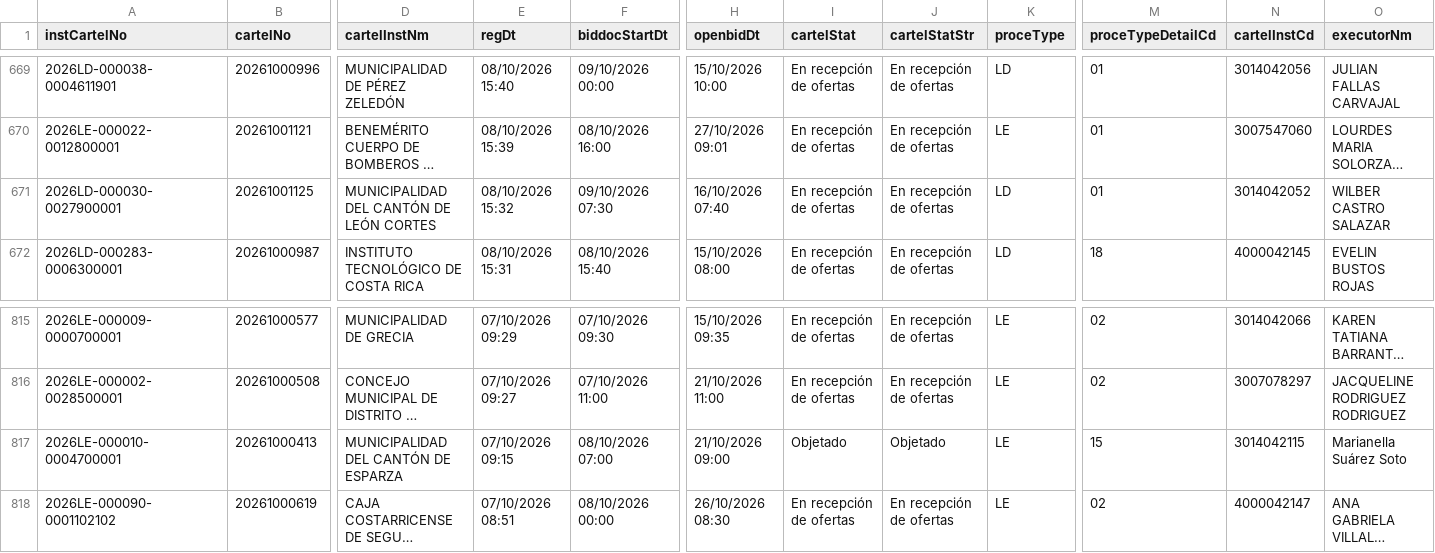
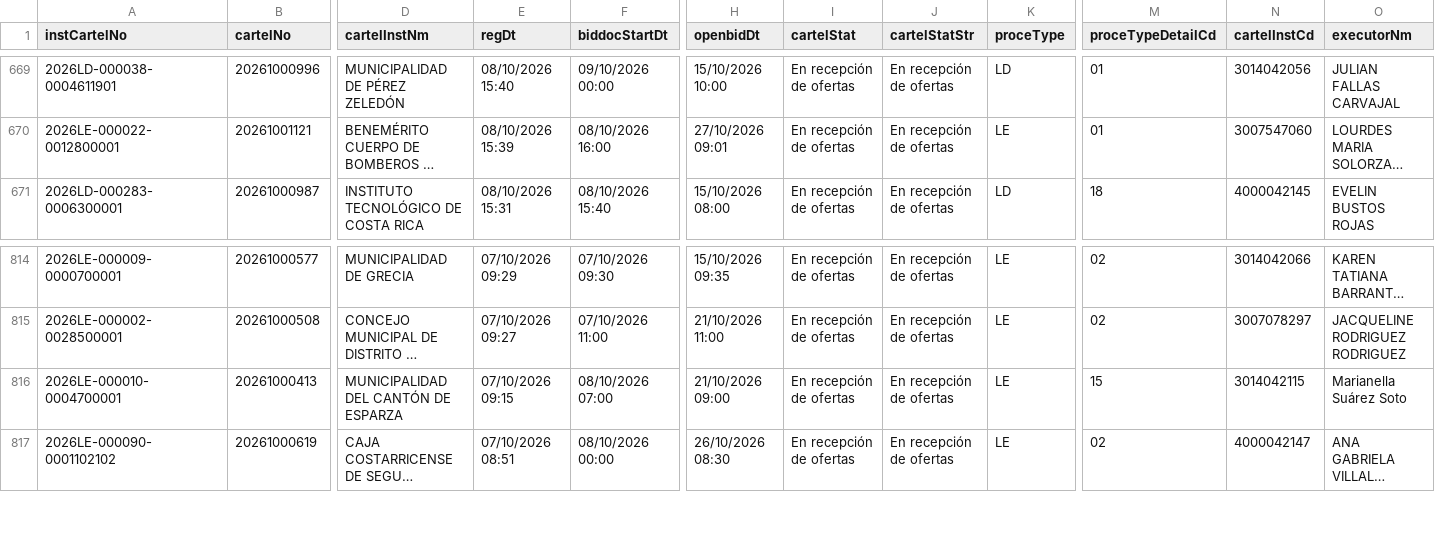
Before and after one commit to AluenParadigma/sicop-data-public, a CSV file: latest.csv, drawn as a sheet; only a part is shown, gaps mark what is left out; long unchanged cells end in …; removed rows and columns are numbered as before the commit, all else as after; rows hold the shown columns only; the diff names each change by its address in the sheet, - before the commit and + after, or states it on an @@ line.

Commit message:
Update SICOP public data

```diff
--- a/latest.csv
+++ b/latest.csv
-row 671: 2026LD-000030-0027900001 | 20261001125 | MUNICIPALIDAD DEL CANTÓN DE LEÓN CORTES | 08/10/2026 15:32 | 09/10/2026 07:30 | 16/10/2026 07:40 | En recepción de ofertas | En recepción de ofertas | LD | 01 | 3014042052 | WILBER CASTRO SALAZAR
-I816 (cartelStat): Objetado
+I816 (cartelStat): En recepción de ofertas
-J816 (cartelStatStr): Objetado
+J816 (cartelStatStr): En recepción de ofertas
```
Also changed, not shown: public/latest.csv, 4 other files.
